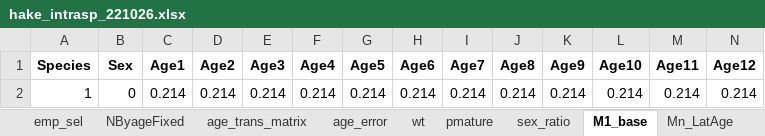
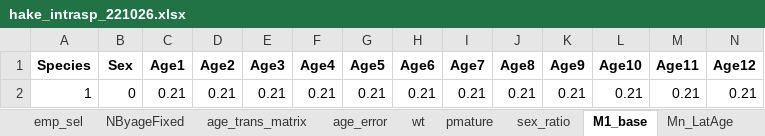
Before and after one commit to sowasser/hake-CEATTLE, an Excel workbook: data/hake_intrasp_221026.xlsx, sheet M1_base, drawn as a sheet; only a part is shown; values as stored, in another font and other column widths than the file's, no borders; removed rows and columns are numbered as before the commit, all else as after; rows hold the shown columns only; the diff names each change by its address in the sheet, - before the commit and + after, or states it on an @@ line.

```diff
--- a/data/hake_intrasp_221026.xlsx (sheet M1_base)
+++ b/data/hake_intrasp_221026.xlsx (sheet M1_base)
-row 2: 1 | 0 | 0.214 | 0.214 | 0.214 | 0.214 | 0.214 | 0.214 | 0.214 | 0.214 | 0.214 | 0.214 | 0.214 | 0.214
+row 2: 1 | 0 | 0.21 | 0.21 | 0.21 | 0.21 | 0.21 | 0.21 | 0.21 | 0.21 | 0.21 | 0.21 | 0.21 | 0.21
```
Also changed, not shown: 4 other files.
